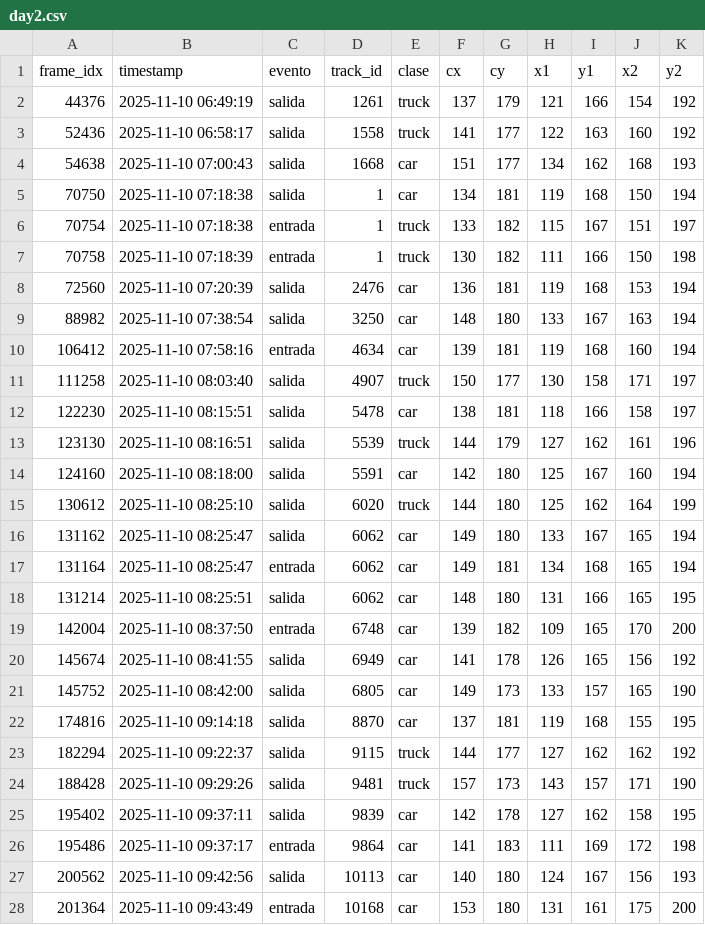
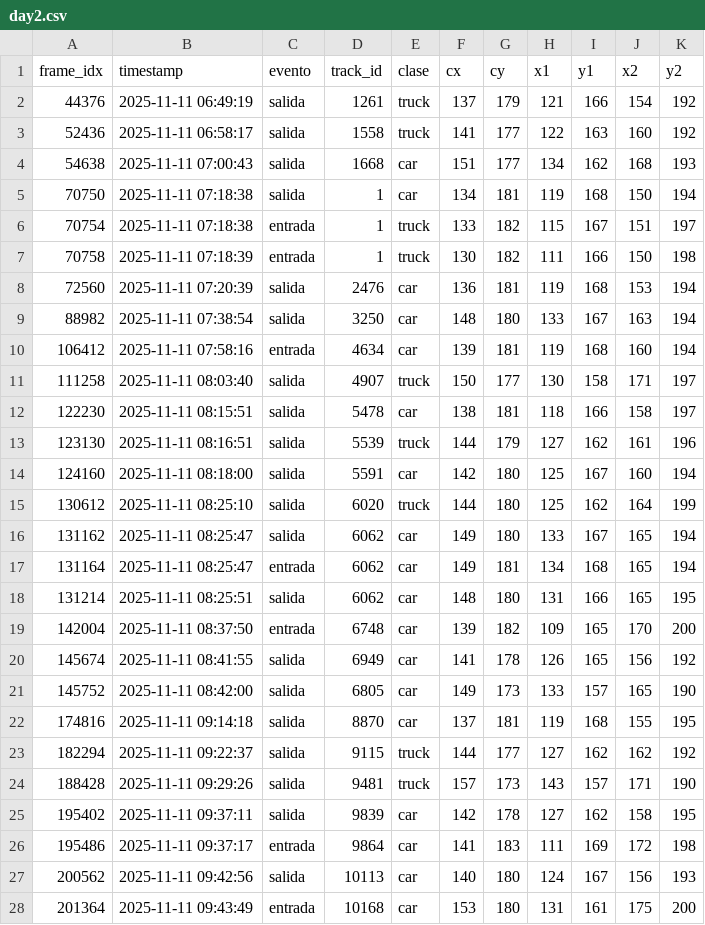
Before and after one commit to temiciano/Uso-de-vehiculos, a CSV file: data/day2.csv, drawn as a sheet; only a part is shown; the diff covers the shown part only.

```diff
--- a/data/day2.csv
+++ b/data/day2.csv
@@ -1,28 +1,28 @@
 frame_idx,timestamp,evento,track_id,clase,cx,cy,x1,y1,x2,y2
-44376,2025-11-10 06:49:19,salida,1261,truck,137,179,121,166,154,192
-52436,2025-11-10 06:58:17,salida,1558,truck,141,177,122,163,160,192
-54638,2025-11-10 07:00:43,salida,1668,car,151,177,134,162,168,193
-70750,2025-11-10 07:18:38,salida,1,car,134,181,119,168,150,194
-70754,2025-11-10 07:18:38,entrada,1,truck,133,182,115,167,151,197
-70758,2025-11-10 07:18:39,entrada,1,truck,130,182,111,166,150,198
-72560,2025-11-10 07:20:39,salida,2476,car,136,181,119,168,153,194
-88982,2025-11-10 07:38:54,salida,3250,car,148,180,133,167,163,194
-106412,2025-11-10 07:58:16,entrada,4634,car,139,181,119,168,160,194
-111258,2025-11-10 08:03:40,salida,4907,truck,150,177,130,158,171,197
-122230,2025-11-10 08:15:51,salida,5478,car,138,181,118,166,158,197
-123130,2025-11-10 08:16:51,salida,5539,truck,144,179,127,162,161,196
-124160,2025-11-10 08:18:00,salida,5591,car,142,180,125,167,160,194
-130612,2025-11-10 08:25:10,salida,6020,truck,144,180,125,162,164,199
-131162,2025-11-10 08:25:47,salida,6062,car,149,180,133,167,165,194
-131164,2025-11-10 08:25:47,entrada,6062,car,149,181,134,168,165,194
-131214,2025-11-10 08:25:51,salida,6062,car,148,180,131,166,165,195
-142004,2025-11-10 08:37:50,entrada,6748,car,139,182,109,165,170,200
-145674,2025-11-10 08:41:55,salida,6949,car,141,178,126,165,156,192
-145752,2025-11-10 08:42:00,salida,6805,car,149,173,133,157,165,190
-174816,2025-11-10 09:14:18,salida,8870,car,137,181,119,168,155,195
-182294,2025-11-10 09:22:37,salida,9115,truck,144,177,127,162,162,192
-188428,2025-11-10 09:29:26,salida,9481,truck,157,173,143,157,171,190
-195402,2025-11-10 09:37:11,salida,9839,car,142,178,127,162,158,195
-195486,2025-11-10 09:37:17,entrada,9864,car,141,183,111,169,172,198
-200562,2025-11-10 09:42:56,salida,10113,car,140,180,124,167,156,193
-201364,2025-11-10 09:43:49,entrada,10168,car,153,180,131,161,175,200
+44376,2025-11-11 06:49:19,salida,1261,truck,137,179,121,166,154,192
+52436,2025-11-11 06:58:17,salida,1558,truck,141,177,122,163,160,192
+54638,2025-11-11 07:00:43,salida,1668,car,151,177,134,162,168,193
+70750,2025-11-11 07:18:38,salida,1,car,134,181,119,168,150,194
+70754,2025-11-11 07:18:38,entrada,1,truck,133,182,115,167,151,197
+70758,2025-11-11 07:18:39,entrada,1,truck,130,182,111,166,150,198
+72560,2025-11-11 07:20:39,salida,2476,car,136,181,119,168,153,194
+88982,2025-11-11 07:38:54,salida,3250,car,148,180,133,167,163,194
+106412,2025-11-11 07:58:16,entrada,4634,car,139,181,119,168,160,194
+111258,2025-11-11 08:03:40,salida,4907,truck,150,177,130,158,171,197
+122230,2025-11-11 08:15:51,salida,5478,car,138,181,118,166,158,197
+123130,2025-11-11 08:16:51,salida,5539,truck,144,179,127,162,161,196
+124160,2025-11-11 08:18:00,salida,5591,car,142,180,125,167,160,194
+130612,2025-11-11 08:25:10,salida,6020,truck,144,180,125,162,164,199
+131162,2025-11-11 08:25:47,salida,6062,car,149,180,133,167,165,194
+131164,2025-11-11 08:25:47,entrada,6062,car,149,181,134,168,165,194
+131214,2025-11-11 08:25:51,salida,6062,car,148,180,131,166,165,195
+142004,2025-11-11 08:37:50,entrada,6748,car,139,182,109,165,170,200
+145674,2025-11-11 08:41:55,salida,6949,car,141,178,126,165,156,192
+145752,2025-11-11 08:42:00,salida,6805,car,149,173,133,157,165,190
+174816,2025-11-11 09:14:18,salida,8870,car,137,181,119,168,155,195
+182294,2025-11-11 09:22:37,salida,9115,truck,144,177,127,162,162,192
+188428,2025-11-11 09:29:26,salida,9481,truck,157,173,143,157,171,190
+195402,2025-11-11 09:37:11,salida,9839,car,142,178,127,162,158,195
+195486,2025-11-11 09:37:17,entrada,9864,car,141,183,111,169,172,198
+200562,2025-11-11 09:42:56,salida,10113,car,140,180,124,167,156,193
+201364,2025-11-11 09:43:49,entrada,10168,car,153,180,131,161,175,200
```
Also changed, not shown: 132 edited cells elsewhere in this file, 3 other files.
